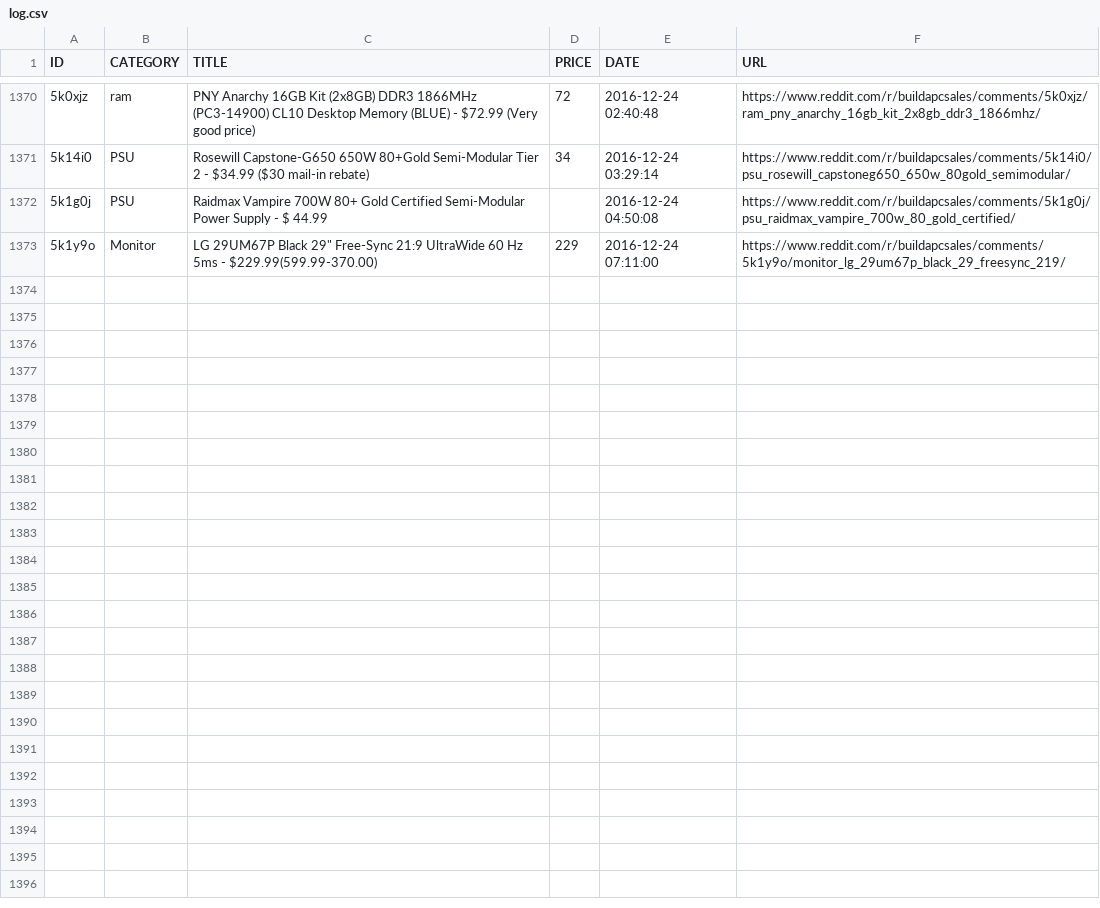
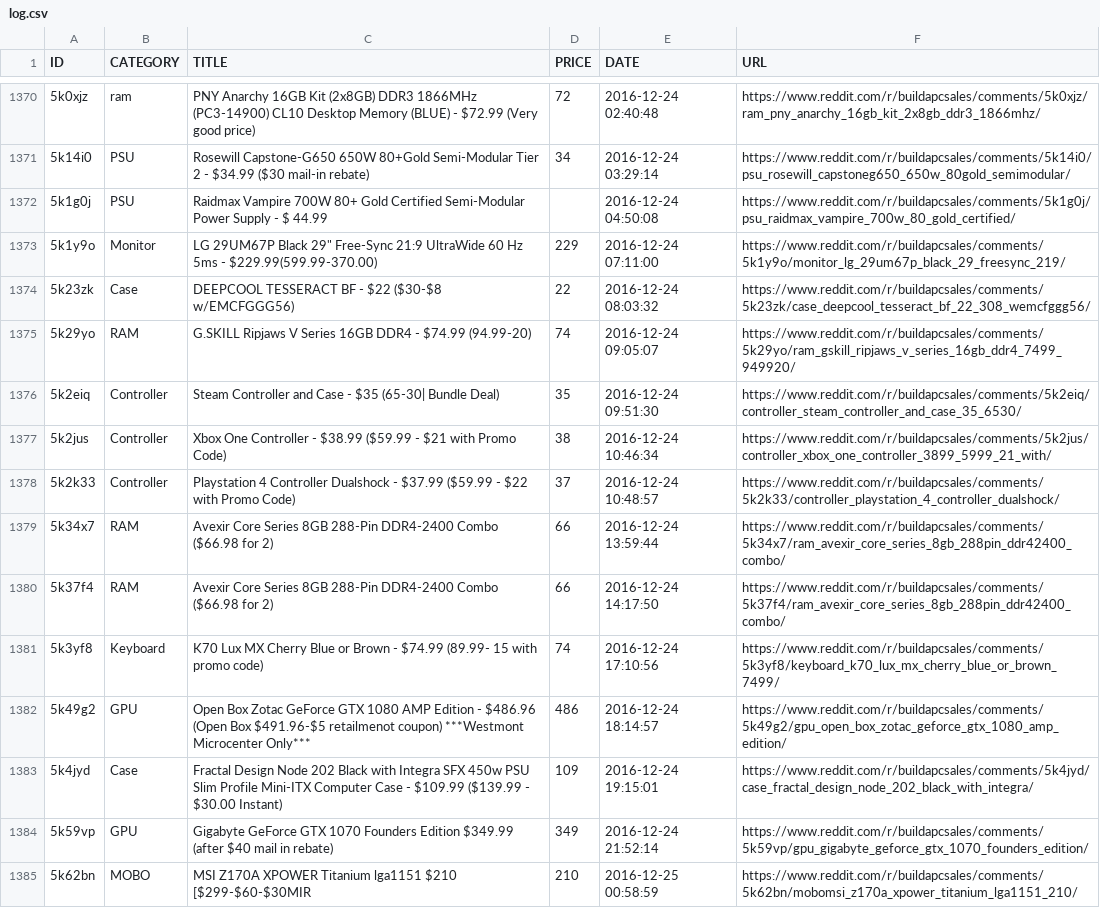
Before and after one commit to LucasChilders/bapc-log, a CSV file: log.csv, drawn as a sheet; only a part is shown, gaps mark what is left out.

Commit message:
Updated Log

```diff
--- a/log.csv
+++ b/log.csv
@@ -1373 +1373,13 @@ ID,CATEGORY,TITLE,PRICE,DATE,URL
 5k1y9o,Monitor,"LG 29UM67P Black 29"" Free-Sync 21:9 UltraWide 60 Hz 5ms - $229.99(599.99-370.00)",229,2016-12-24 07:11:00,https://www.reddit.com/r/buildapcsales/comments/5k1y9o/monitor_lg_29um67p_black_29_freesync_219/
+5k23zk,Case,DEEPCOOL TESSERACT BF - $22 ($30-$8 w/EMCFGGG56),22,2016-12-24 08:03:32,https://www.reddit.com/r/buildapcsales/comments/5k23zk/case_deepcool_tesseract_bf_22_308_wemcfggg56/
+5k29yo,RAM,G.SKILL Ripjaws V Series 16GB DDR4 - $74.99 (94.99-20),74,2016-12-24 09:05:07,https://www.reddit.com/r/buildapcsales/comments/5k29yo/ram_gskill_ripjaws_v_series_16gb_ddr4_7499_949920/
+5k2eiq,Controller,Steam Controller and Case - $35 (65-30| Bundle Deal),35,2016-12-24 09:51:30,https://www.reddit.com/r/buildapcsales/comments/5k2eiq/controller_steam_controller_and_case_35_6530/
+5k2jus,Controller,Xbox One Controller - $38.99 ($59.99 - $21 with Promo Code),38,2016-12-24 10:46:34,https://www.reddit.com/r/buildapcsales/comments/5k2jus/controller_xbox_one_controller_3899_5999_21_with/
+5k2k33,Controller,Playstation 4 Controller Dualshock - $37.99 ($59.99 - $22 with Promo Code),37,2016-12-24 10:48:57,https://www.reddit.com/r/buildapcsales/comments/5k2k33/controller_playstation_4_controller_dualshock/
+5k34x7,RAM,Avexir Core Series 8GB 288-Pin DDR4-2400 Combo ($66.98 for 2),66,2016-12-24 13:59:44,https://www.reddit.com/r/buildapcsales/comments/5k34x7/ram_avexir_core_series_8gb_288pin_ddr42400_combo/
+5k37f4,RAM,Avexir Core Series 8GB 288-Pin DDR4-2400 Combo ($66.98 for 2),66,2016-12-24 14:17:50,https://www.reddit.com/r/buildapcsales/comments/5k37f4/ram_avexir_core_series_8gb_288pin_ddr42400_combo/
+5k3yf8,Keyboard,K70 Lux MX Cherry Blue or Brown - $74.99 (89.99- 15 with promo code),74,2016-12-24 17:10:56,https://www.reddit.com/r/buildapcsales/comments/5k3yf8/keyboard_k70_lux_mx_cherry_blue_or_brown_7499/
+5k49g2,GPU,Open Box Zotac GeForce GTX 1080 AMP Edition - $486.96 (Open Box $491.96-$5 retailmenot coupon) ***Westmont Microcenter Only***,486,2016-12-24 18:14:57,https://www.reddit.com/r/buildapcsales/comments/5k49g2/gpu_open_box_zotac_geforce_gtx_1080_amp_edition/
+5k4jyd,Case,Fractal Design Node 202 Black with Integra SFX 450w PSU Slim Profile Mini-ITX Computer Case - $109.99 ($139.99 - $30.00 Instant),109,2016-12-24 19:15:01,https://www.reddit.com/r/buildapcsales/comments/5k4jyd/case_fractal_design_node_202_black_with_integra/
+5k59vp,GPU,Gigabyte GeForce GTX 1070 Founders Edition $349.99 (after $40 mail in rebate),349,2016-12-24 21:52:14,https://www.reddit.com/r/buildapcsales/comments/5k59vp/gpu_gigabyte_geforce_gtx_1070_founders_edition/
+5k62bn,MOBO,MSI Z170A XPOWER Titanium lga1151 $210 [$299-$60-$30MIR,210,2016-12-25 00:58:59,https://www.reddit.com/r/buildapcsales/comments/5k62bn/mobomsi_z170a_xpower_titanium_lga1151_210/
```
